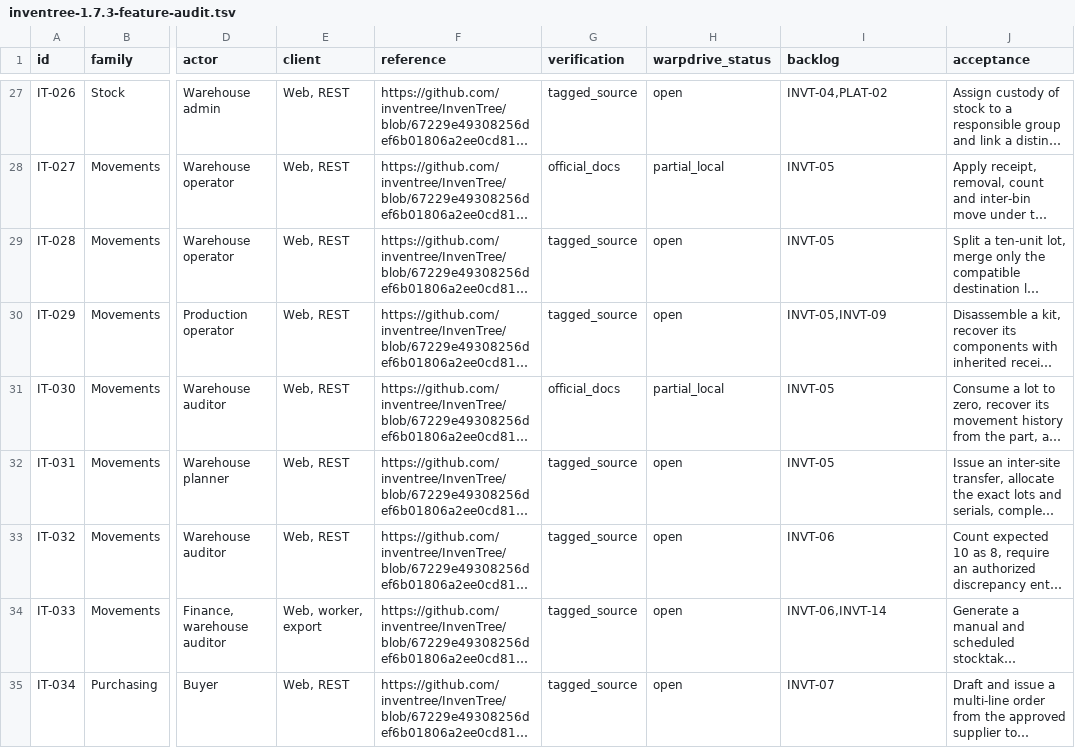
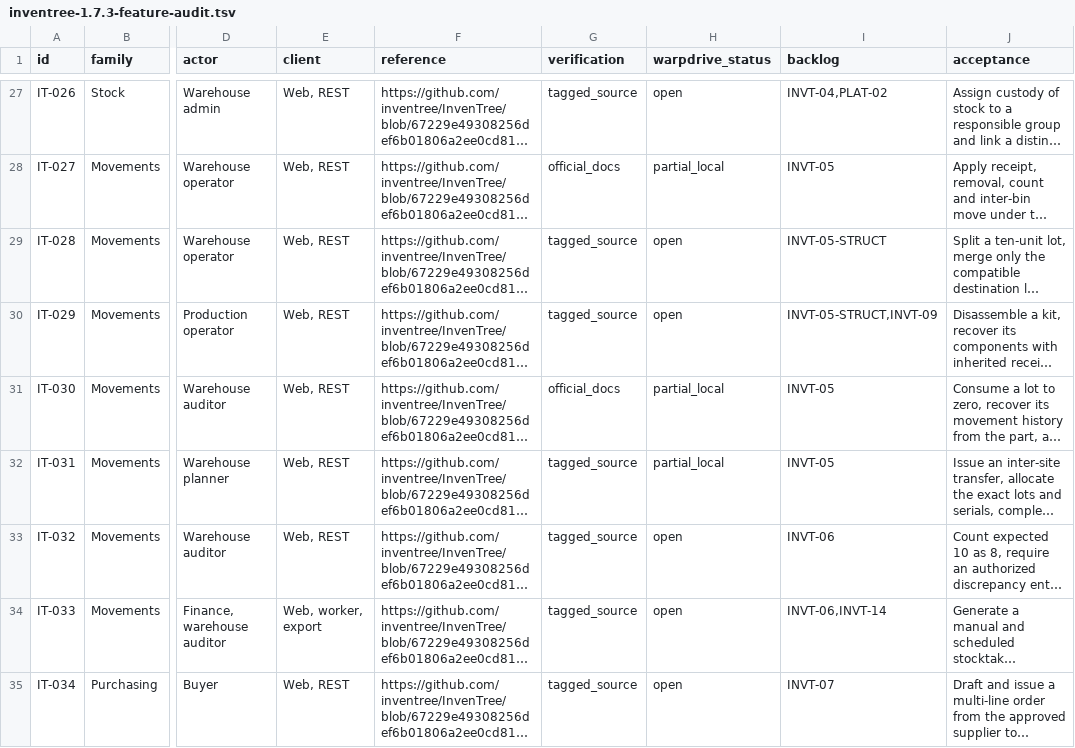
Before and after one commit to KhademOHAli1/warpdrive, a TSV file: docs/development/inventree-1.7.3-feature-audit.tsv, drawn as a sheet; only a part is shown, gaps mark what is left out; long unchanged cells end in …; the diff names each change by its address in the sheet, - before the commit and + after, or states it on an @@ line.

```diff
--- a/docs/development/inventree-1.7.3-feature-audit.tsv
+++ b/docs/development/inventree-1.7.3-feature-audit.tsv
-I29 (backlog): INVT-05
+I29 (backlog): INVT-05-STRUCT
-I30 (backlog): INVT-05,INVT-09
+I30 (backlog): INVT-05-STRUCT,INVT-09
-H32 (warpdrive_status): open
+H32 (warpdrive_status): partial_local
```
Also changed, not shown: docs/development/warpdrive-operations-backlog.tsv, 1 other file.
